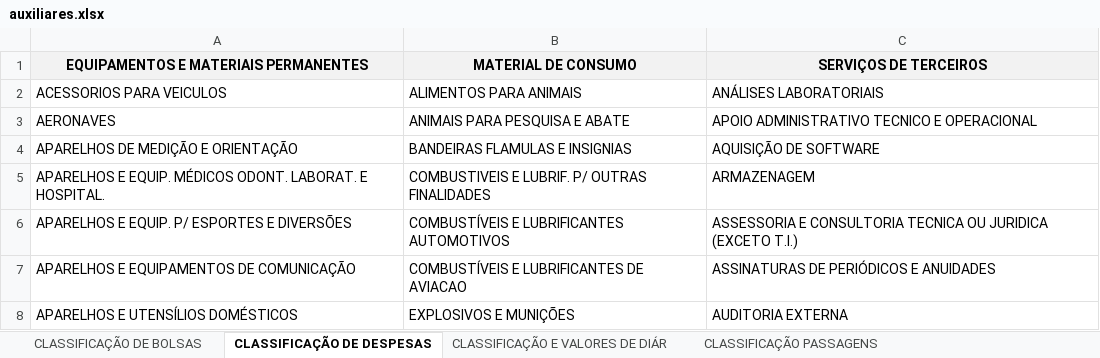
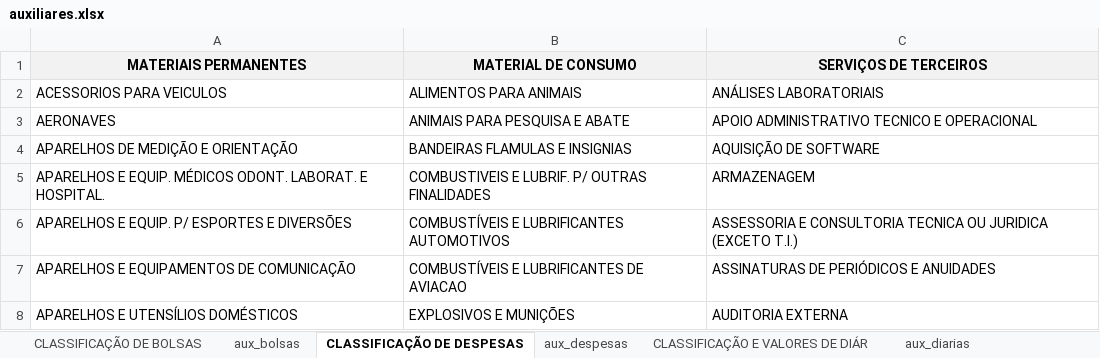
Before and after one commit to integrabusinessintelligence-ui/precificacao-doa-facto, an Excel workbook: dados/auxiliares.xlsx, sheet CLASSIFICAÇÃO DE DESPESAS, drawn as a sheet; only a part is shown; values as stored, in another font and other column widths than the file's, no borders; the diff names each change by its address in the sheet, - before the commit and + after, or states it on an @@ line.

```diff
--- a/dados/auxiliares.xlsx (sheet CLASSIFICAÇÃO DE DESPESAS)
+++ b/dados/auxiliares.xlsx (sheet CLASSIFICAÇÃO DE DESPESAS)
+sheet tab: aux_bolsas
+sheet tab: aux_despesas
+sheet tab: aux_diarias
-A1: EQUIPAMENTOS E MATERIAIS PERMANENTES
+A1: MATERIAIS PERMANENTES
```
Also changed, not shown: other sheet tabs, 4 other files.
